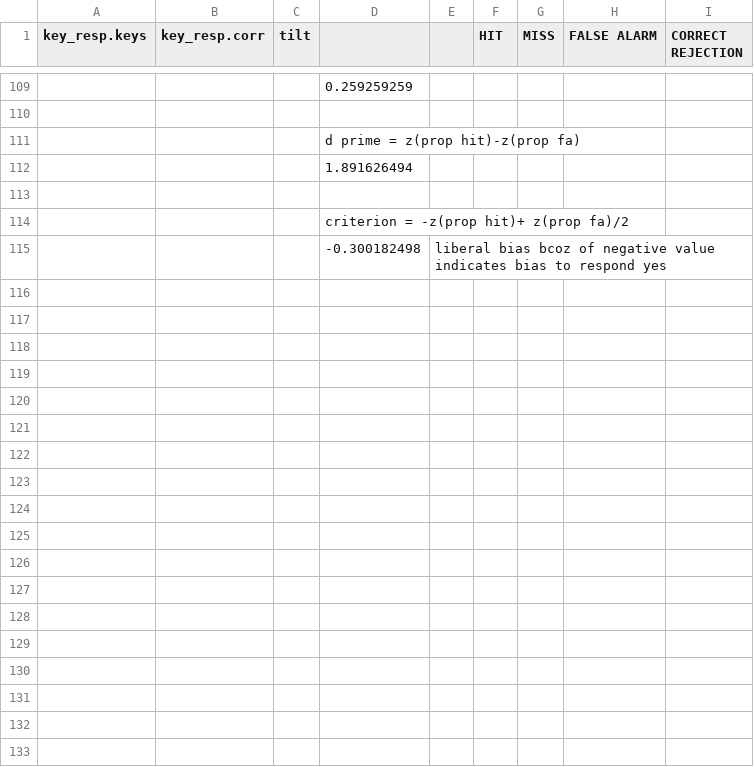
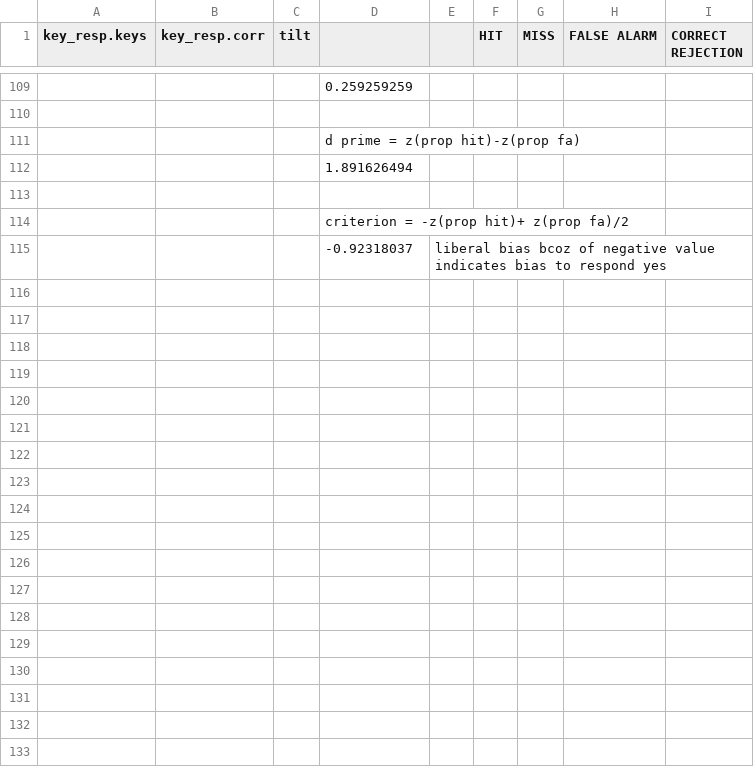
Before and after one commit to Bhavyapatell2/PSY310, a CSV file: tutorial 4/data/tutorial4.csv, drawn as a sheet; only a part is shown, gaps mark what is left out; addresses are those after the commit; the diff covers the shown part only; the diff names each change by its address in the sheet, - before the commit and + after, or states it on an @@ line.

Commit message:
Add files via upload

```diff
--- a/tutorial 4/data/tutorial4.csv
+++ b/tutorial 4/data/tutorial4.csv
+row 115:  |  |  | -0.92318037 | liberal bias bcoz of negative value indicates bias to respond yes
-row 116:  |  |  | -0.300182498 | liberal bias bcoz of negative value indicates bias to respond yes
+row 116: (empty)
+row 117: (empty)
+row 118: (empty)
+row 119: (empty)
+row 120: (empty)
+row 121: (empty)
+row 122: (empty)
+row 123: (empty)
+row 124: (empty)
+row 125: (empty)
+row 126: (empty)
+row 127: (empty)
+row 128: (empty)
+row 129: (empty)
+row 130: (empty)
+row 131: (empty)
+row 132: (empty)
+row 133: (empty)
```
Also changed, not shown: 21 added rows elsewhere in this file.
